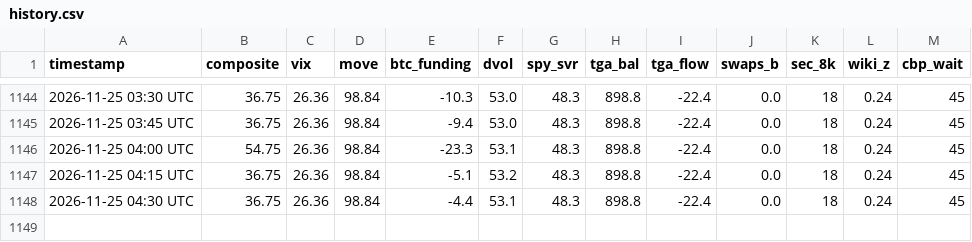
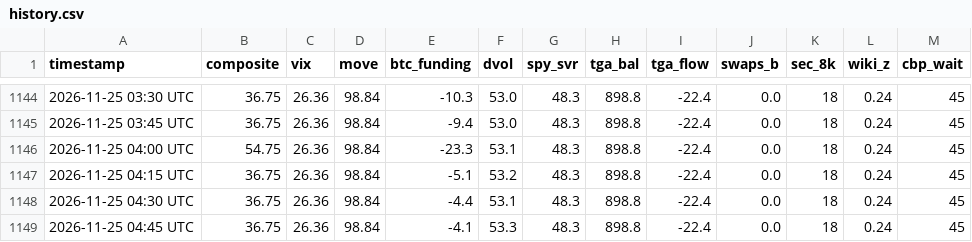
Before and after one commit to hartmutnese-stack/OMW-detailed, a CSV file: history.csv, drawn as a sheet; only a part is shown, gaps mark what is left out; the diff names each change by its address in the sheet, - before the commit and + after, or states it on an @@ line.

```diff
--- a/history.csv
+++ b/history.csv
+row 1149: 2026-11-25 04:45 UTC | 36.75 | 26.36 | 98.84 | -4.1 | 53.3 | 48.3 | 898.8 | -22.4 | 0.0 | 18 | 0.24 | 45
```
Also changed, not shown: 3 other files.
